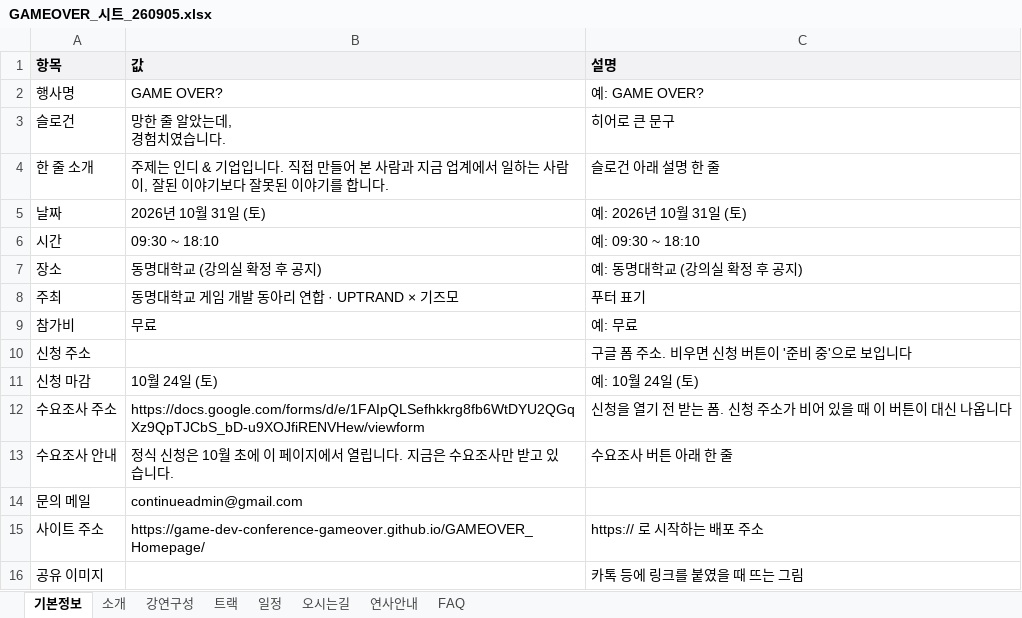
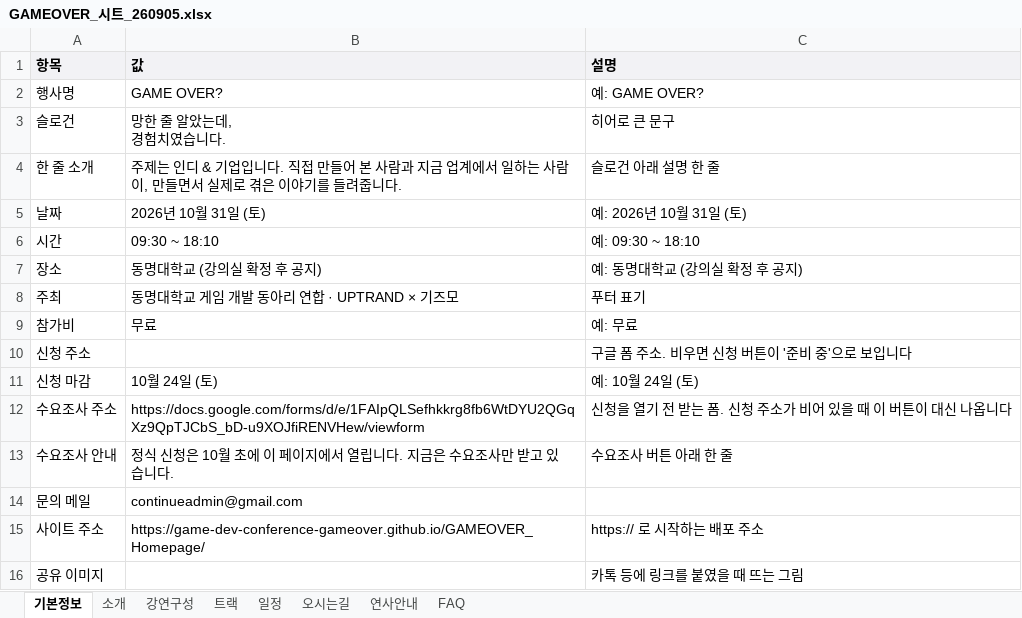
Before and after one commit to Game-Dev-Conference-CONTINUE/CONTINUE-_Homepage, an Excel workbook: sheet-template/GAMEOVER_시트_260905.xlsx, sheet 기본정보, drawn as a sheet; values as stored, in another font and other column widths than the file's, no borders; the diff names each change by its address in the sheet, - before the commit and + after, or states it on an @@ line.

```diff
--- a/sheet-template/GAMEOVER_시트_260905.xlsx (sheet 기본정보)
+++ b/sheet-template/GAMEOVER_시트_260905.xlsx (sheet 기본정보)
-B4 (값): …사람이, 잘된 이야기보다 잘못된 이야기를 합니다.
+B4 (값): …사람이, 만들면서 실제로 겪은 이야기를 들려줍니다.
```
Also changed, not shown: sheet 소개, 3 other files.
